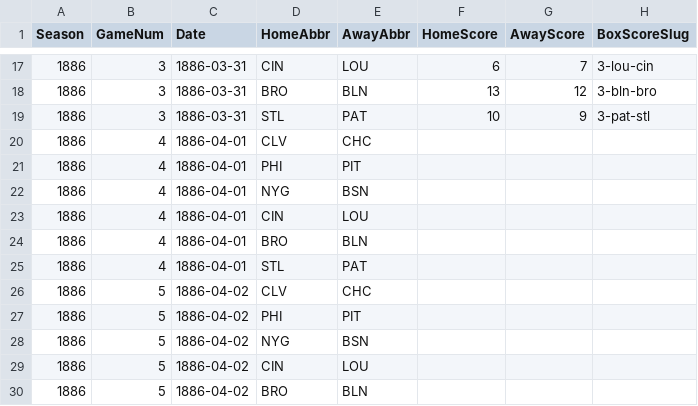
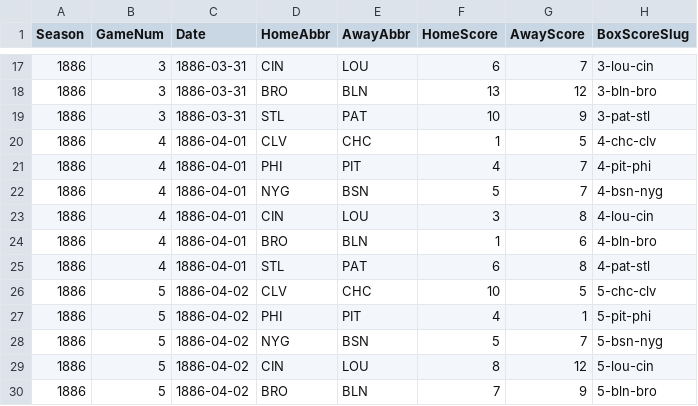
Before and after one commit to crazyjoe02/RewriteHistory, a CSV file: bbsite/data/1886/schedule.csv, drawn as a sheet; only a part is shown, gaps mark what is left out; the diff covers the shown part only.

Commit message:
Add Game 5

```diff
--- a/bbsite/data/1886/schedule.csv
+++ b/bbsite/data/1886/schedule.csv
@@ -19,12 +19,12 @@ Season,GameNum,Date,HomeAbbr,AwayAbbr,HomeScore,AwayScore,BoxScoreSlug
 1886,3,1886-03-31,STL,PAT,10,9,3-pat-stl
-1886,4,1886-04-01,CLV,CHC,,,
-1886,4,1886-04-01,PHI,PIT,,,
-1886,4,1886-04-01,NYG,BSN,,,
-1886,4,1886-04-01,CIN,LOU,,,
-1886,4,1886-04-01,BRO,BLN,,,
-1886,4,1886-04-01,STL,PAT,,,
-1886,5,1886-04-02,CLV,CHC,,,
-1886,5,1886-04-02,PHI,PIT,,,
-1886,5,1886-04-02,NYG,BSN,,,
-1886,5,1886-04-02,CIN,LOU,,,
-1886,5,1886-04-02,BRO,BLN,,,
+1886,4,1886-04-01,CLV,CHC,1,5,4-chc-clv
+1886,4,1886-04-01,PHI,PIT,4,7,4-pit-phi
+1886,4,1886-04-01,NYG,BSN,5,7,4-bsn-nyg
+1886,4,1886-04-01,CIN,LOU,3,8,4-lou-cin
+1886,4,1886-04-01,BRO,BLN,1,6,4-bln-bro
+1886,4,1886-04-01,STL,PAT,6,8,4-pat-stl
+1886,5,1886-04-02,CLV,CHC,10,5,5-chc-clv
+1886,5,1886-04-02,PHI,PIT,4,1,5-pit-phi
+1886,5,1886-04-02,NYG,BSN,5,7,5-bsn-nyg
+1886,5,1886-04-02,CIN,LOU,8,12,5-lou-cin
+1886,5,1886-04-02,BRO,BLN,7,9,5-bln-bro
```
Also changed, not shown: 3 edited cells elsewhere in this file, 13 other files.
